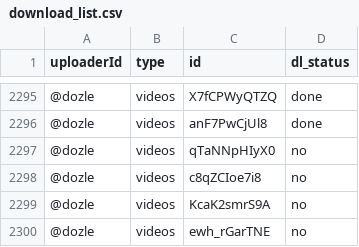
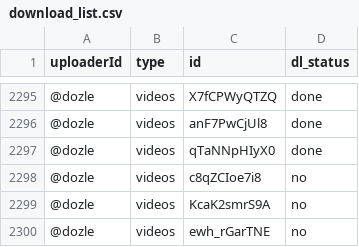
Before and after one commit to ymgcmarujo/ymgcmarujo.github.io, a CSV file: download_status/download_list.csv, drawn as a sheet; only a part is shown, gaps mark what is left out.

Commit message:
Download status file update

```diff
--- a/download_status/download_list.csv
+++ b/download_status/download_list.csv
@@ -2296,3 +2296,3 @@ uploaderId,type,id,dl_status
 @dozle,videos,anF7PwCjUl8,done
-@dozle,videos,qTaNNpHIyX0,no
+@dozle,videos,qTaNNpHIyX0,done
 @dozle,videos,c8qZCIoe7i8,no
```
